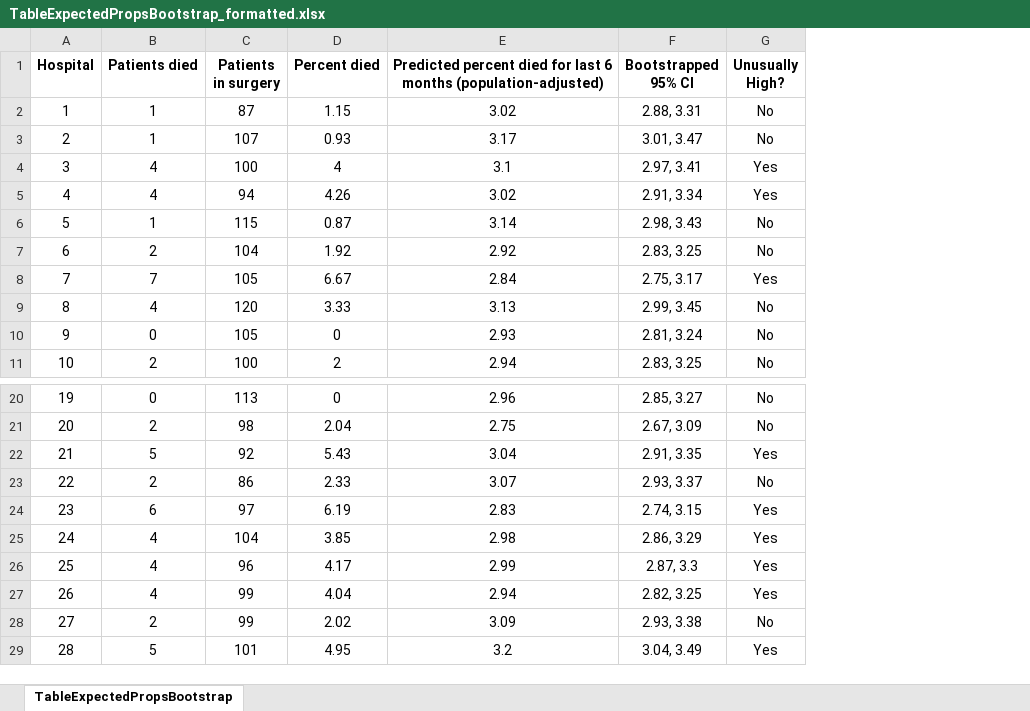
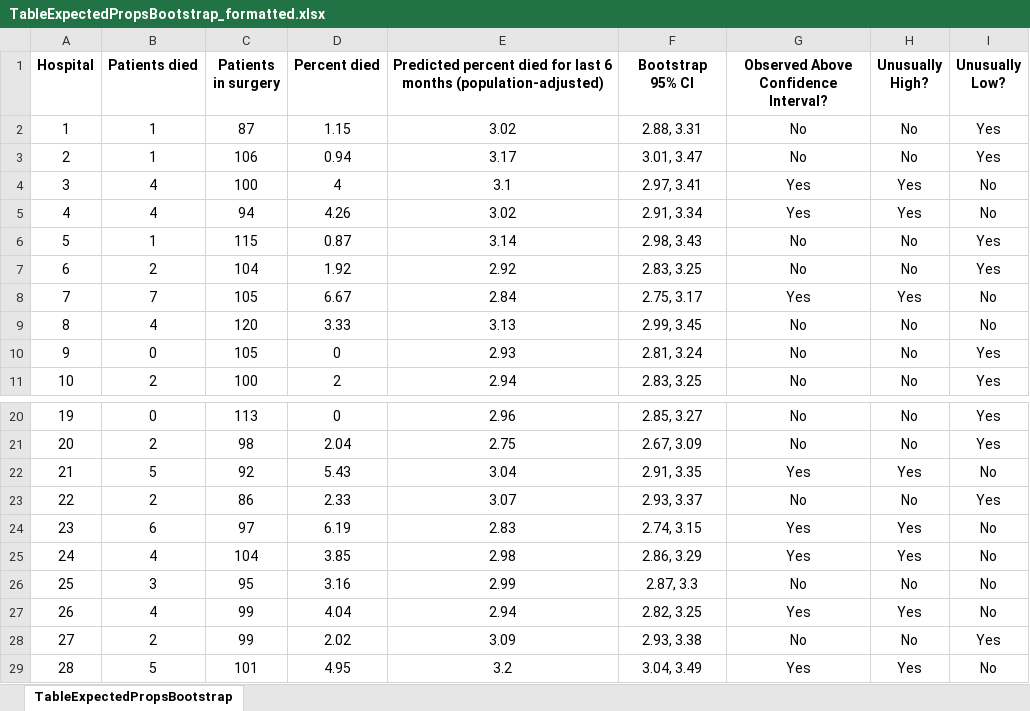
Before and after one commit to johnsra3/bios6623-johnsra3, an Excel workbook: Project2/Reports/TableExpectedPropsBootstrap_formatted.xlsx, sheet TableExpectedPropsBootstrap, drawn as a sheet; only a part is shown, gaps mark what is left out; values as stored, in another font and other column widths than the file's, no borders; addresses are those after the commit; the diff names each change by its address in the sheet, - before the commit and + after, or states it on an @@ line.

Commit message:
Continued working on report, removed unnecessary portions of code

```diff
--- a/Project2/Reports/TableExpectedPropsBootstrap_formatted.xlsx (sheet TableExpectedPropsBootstrap)
+++ b/Project2/Reports/TableExpectedPropsBootstrap_formatted.xlsx (sheet TableExpectedPropsBootstrap)
+column G, rows 1-11: Observed Above Confidence Interval? | No | No | Yes | Yes | No | No | Yes | No | No | No; rows 20-29: No | No | Yes | No | Yes | Yes | No | Yes | No | Yes
+column I (Unusually Low?), rows 2-11: Yes | Yes | No | No | Yes | Yes | No | No | Yes | Yes; rows 20-29: Yes | Yes | No | Yes | No | No | No | No | Yes | No
-F1: Bootstrapped 95% CI
+F1: Bootstrap 95% CI
-C3 (Patients in surgery): 107
+C3 (Patients in surgery): 106
-D3 (Percent died): 0.93
+D3 (Percent died): 0.94
-B26 (Patients died): 4
+B26 (Patients died): 3
-C26 (Patients in surgery): 96
+C26 (Patients in surgery): 95
-D26 (Percent died): 4.17
+D26 (Percent died): 3.16
-H26 (Unusually High?): Yes
+H26 (Unusually High?): No
```
Also changed, not shown: 8 other files.
